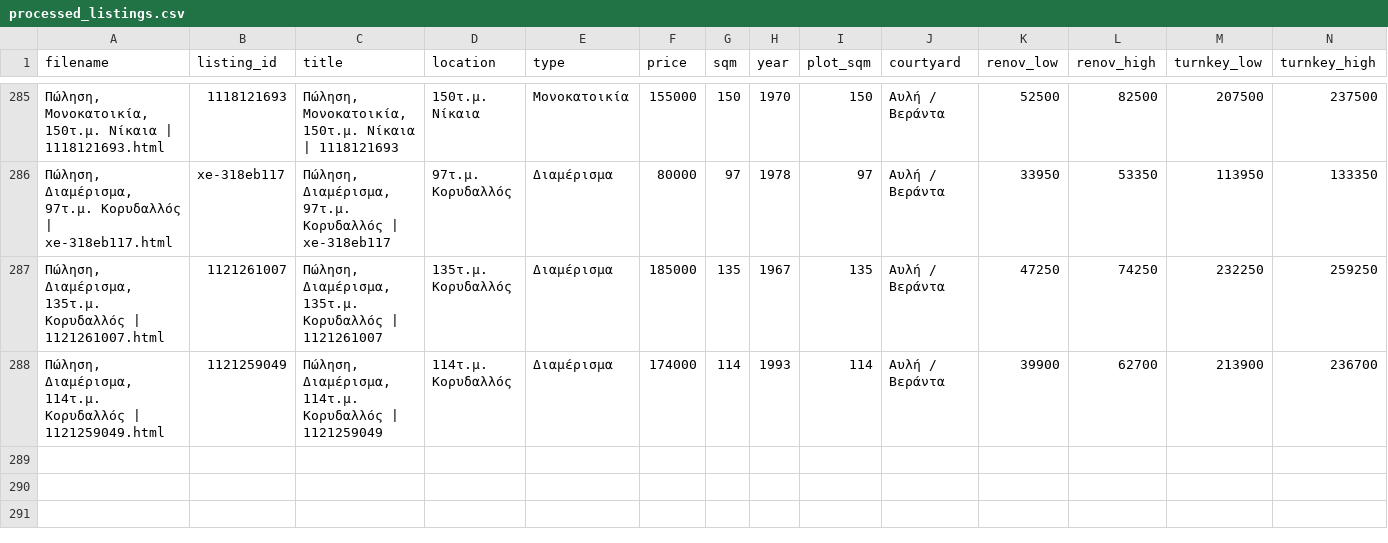
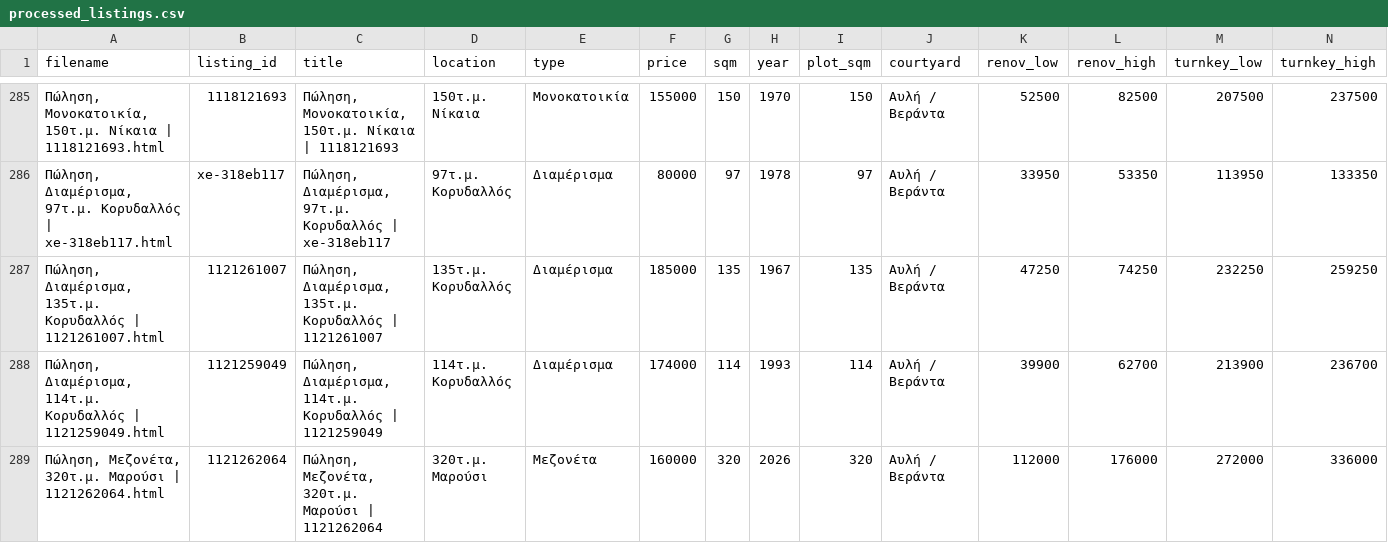
Before and after one commit to Nikolopoulos/spitia-hub, a CSV file: webarchives/processed_listings.csv, drawn as a sheet; only a part is shown, gaps mark what is left out; rows hold the shown columns only; the diff names each change by its address in the sheet, - before the commit and + after, or states it on an @@ line.

```diff
--- a/webarchives/processed_listings.csv
+++ b/webarchives/processed_listings.csv
+row 289: Πώληση, Μεζονέτα, 320τ.μ. Μαρούσι | 1121262064.html | 1121262064 | Πώληση, Μεζονέτα, 320τ.μ. Μαρούσι | 1121262064 | 320τ.μ. Μαρούσι | Μεζονέτα | 160000 | 320 | 2026 | 320 | Αυλή / Βεράντα | 112000 | 176000 | 272000 | 336000
```
Also changed, not shown: 3 other files.
